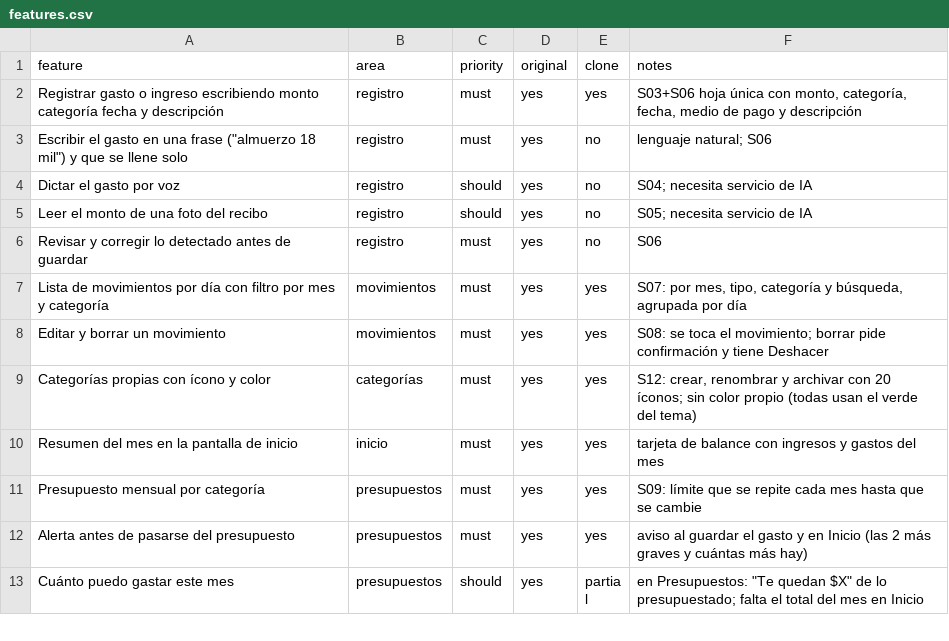
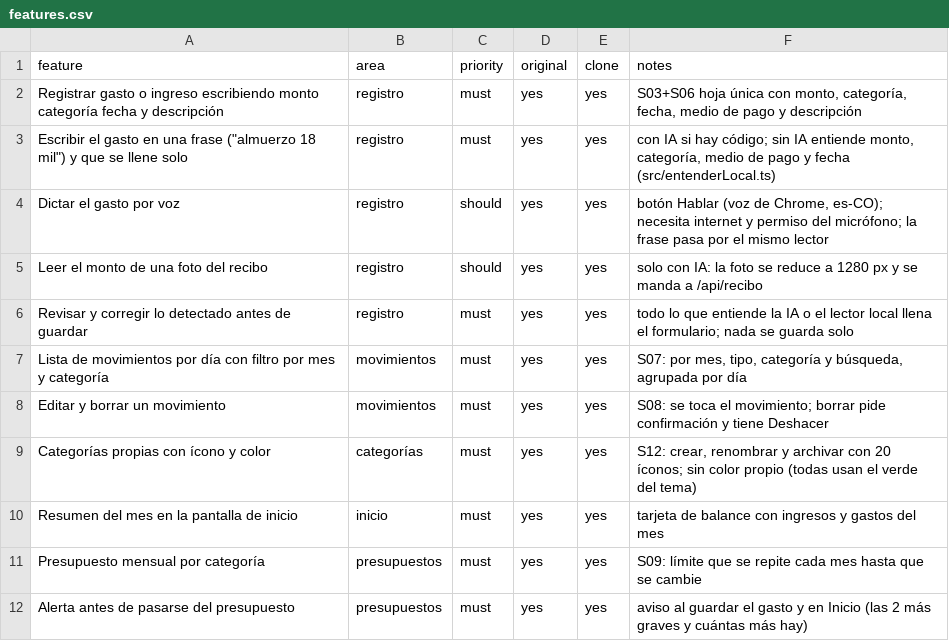
Before and after one commit to afbolivar-2026b-lang/principios-inteligencia-artificial-2026-b-, a CSV file: clonar/features.csv, drawn as a sheet; only a part is shown; the shorter side is filled out with more unchanged rows.

```diff
--- a/clonar/features.csv
+++ b/clonar/features.csv
@@ -2,6 +2,6 @@ feature,area,priority,original,clone,notes
 Registrar gasto o ingreso escribiendo monto categoría fecha y descripción,registro,must,yes,yes,"S03+S06 hoja única con monto, categoría, fecha, medio de pago y descripción"
-"Escribir el gasto en una frase (""almuerzo 18 mil"") y que se llene solo",registro,must,yes,no,lenguaje natural; S06
-Dictar el gasto por voz,registro,should,yes,no,S04; necesita servicio de IA
-Leer el monto de una foto del recibo,registro,should,yes,no,S05; necesita servicio de IA
-Revisar y corregir lo detectado antes de guardar,registro,must,yes,no,S06
+"Escribir el gasto en una frase (""almuerzo 18 mil"") y que se llene solo",registro,must,yes,yes,"con IA si hay código; sin IA entiende monto, categoría, medio de pago y fecha (src/entenderLocal.ts)"
+Dictar el gasto por voz,registro,should,yes,yes,"botón Hablar (voz de Chrome, es-CO); necesita internet y permiso del micrófono; la frase pasa por el mismo lector"
+Leer el monto de una foto del recibo,registro,should,yes,yes,solo con IA: la foto se reduce a 1280 px y se manda a /api/recibo
+Revisar y corregir lo detectado antes de guardar,registro,must,yes,yes,todo lo que entiende la IA o el lector local llena el formulario; nada se guarda solo
 Lista de movimientos por día con filtro por mes y categoría,movimientos,must,yes,yes,"S07: por mes, tipo, categoría y búsqueda, agrupada por día"
```
Also changed, not shown: 31 other files.
